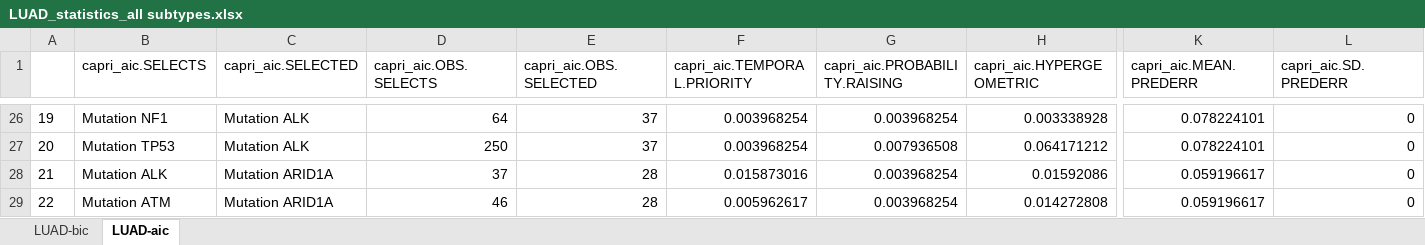
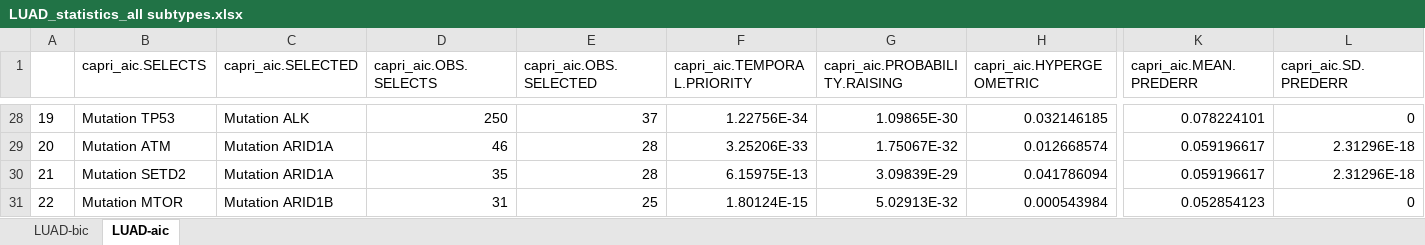
Before and after one commit to dlcgold/LUAD-PiCnIc, an Excel workbook: output/LUAD_statistics_all subtypes.xlsx, sheet LUAD-aic, drawn as a sheet; only a part is shown, gaps mark what is left out; values as stored, in another font and other column widths than the file's, no borders; addresses are those after the commit; the diff covers the shown part only; the diff names each change by its address in the sheet, - before the commit and + after, or states it on an @@ line.

```diff
--- a/output/LUAD_statistics_all subtypes.xlsx (sheet LUAD-aic)
+++ b/output/LUAD_statistics_all subtypes.xlsx (sheet LUAD-aic)
-B28 (capri_aic.SELECTS): Mutation NF1
+B28 (capri_aic.SELECTS): Mutation TP53
-D28 (capri_aic.OBS.SELECTS): 64
+D28 (capri_aic.OBS.SELECTS): 250
-F28 (capri_aic.TEMPORAL.PRIORITY): 0.003968254
+F28 (capri_aic.TEMPORAL.PRIORITY): 1.22756E-34
-G28 (capri_aic.PROBABILITY.RAISING): 0.003968254
+G28 (capri_aic.PROBABILITY.RAISING): 1.09865E-30
-H28 (capri_aic.HYPERGEOMETRIC): 0.003338928
+H28 (capri_aic.HYPERGEOMETRIC): 0.032146185
-B29 (capri_aic.SELECTS): Mutation TP53
+B29 (capri_aic.SELECTS): Mutation ATM
-C29 (capri_aic.SELECTED): Mutation ALK
+C29 (capri_aic.SELECTED): Mutation ARID1A
-D29 (capri_aic.OBS.SELECTS): 250
+D29 (capri_aic.OBS.SELECTS): 46
-E29 (capri_aic.OBS.SELECTED): 37
+E29 (capri_aic.OBS.SELECTED): 28
-F29 (capri_aic.TEMPORAL.PRIORITY): 0.003968254
+F29 (capri_aic.TEMPORAL.PRIORITY): 3.25206E-33
-G29 (capri_aic.PROBABILITY.RAISING): 0.007936508
+G29 (capri_aic.PROBABILITY.RAISING): 1.75067E-32
-H29 (capri_aic.HYPERGEOMETRIC): 0.064171212
+H29 (capri_aic.HYPERGEOMETRIC): 0.012668574
-K29 (capri_aic.MEAN.PREDERR): 0.078224101
+K29 (capri_aic.MEAN.PREDERR): 0.059196617
-L29:L30 (capri_aic.SD.PREDERR): 0
+L29:L30 (capri_aic.SD.PREDERR): 2.31296E-18
-B30 (capri_aic.SELECTS): Mutation ALK
+B30 (capri_aic.SELECTS): Mutation SETD2
-D30 (capri_aic.OBS.SELECTS): 37
+D30 (capri_aic.OBS.SELECTS): 35
-F30 (capri_aic.TEMPORAL.PRIORITY): 0.015873016
+F30 (capri_aic.TEMPORAL.PRIORITY): 6.15975E-13
-G30 (capri_aic.PROBABILITY.RAISING): 0.003968254
+G30 (capri_aic.PROBABILITY.RAISING): 3.09839E-29
-H30 (capri_aic.HYPERGEOMETRIC): 0.01592086
+H30 (capri_aic.HYPERGEOMETRIC): 0.041786094
-B31 (capri_aic.SELECTS): Mutation ATM
+B31 (capri_aic.SELECTS): Mutation MTOR
-C31 (capri_aic.SELECTED): Mutation ARID1A
+C31 (capri_aic.SELECTED): Mutation ARID1B
-D31 (capri_aic.OBS.SELECTS): 46
+D31 (capri_aic.OBS.SELECTS): 31
-E31 (capri_aic.OBS.SELECTED): 28
+E31 (capri_aic.OBS.SELECTED): 25
-F31 (capri_aic.TEMPORAL.PRIORITY): 0.005962617
+F31 (capri_aic.TEMPORAL.PRIORITY): 1.80124E-15
-G31 (capri_aic.PROBABILITY.RAISING): 0.003968254
+G31 (capri_aic.PROBABILITY.RAISING): 5.02913E-32
-H31 (capri_aic.HYPERGEOMETRIC): 0.014272808
+H31 (capri_aic.HYPERGEOMETRIC): 0.000543984
-K31 (capri_aic.MEAN.PREDERR): 0.059196617
+K31 (capri_aic.MEAN.PREDERR): 0.052854123
```
Also changed, not shown: 19 added rows, 18 removed rows and 237 edited cells elsewhere in this sheet, sheet LUAD-bic, output/LUAD_statistics_proximal inflammatory (PI, squamoid).xlsx, output/LUAD_statistics_proximal proliferative (PP, magnoid).xlsx, 13 other files.
